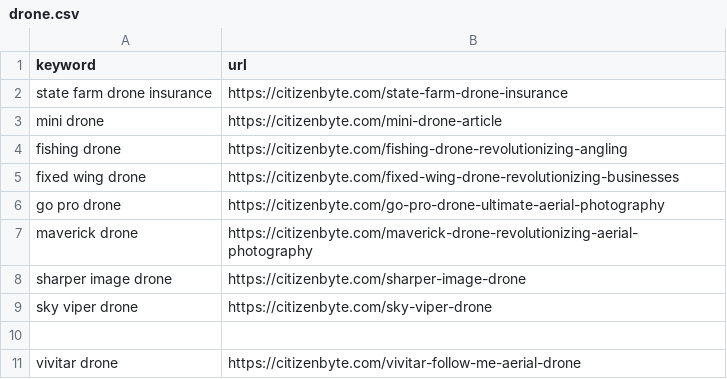
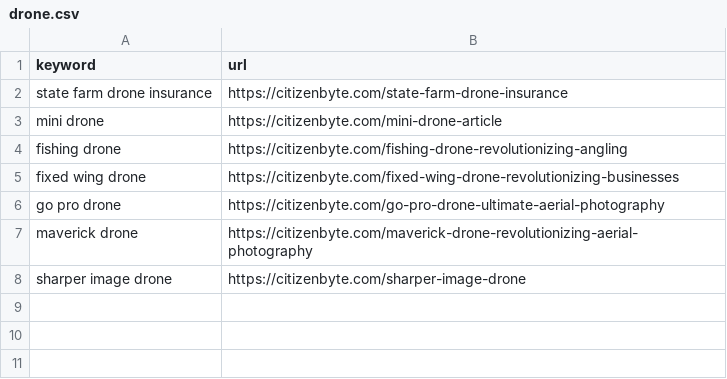
Before and after one commit to jakeadelman/autoblogger-wordpress, a CSV file: csvs/finished/drone.csv, drawn as a sheet; the diff names each change by its address in the sheet, - before the commit and + after, or states it on an @@ line.

```diff
--- a/csvs/finished/drone.csv
+++ b/csvs/finished/drone.csv
-row 9: sky viper drone | https://citizenbyte.com/sky-viper-drone
-row 10: (empty)
-row 11: vivitar drone | https://citizenbyte.com/vivitar-follow-me-aerial-drone
```
Also changed, not shown: 13 other files.
